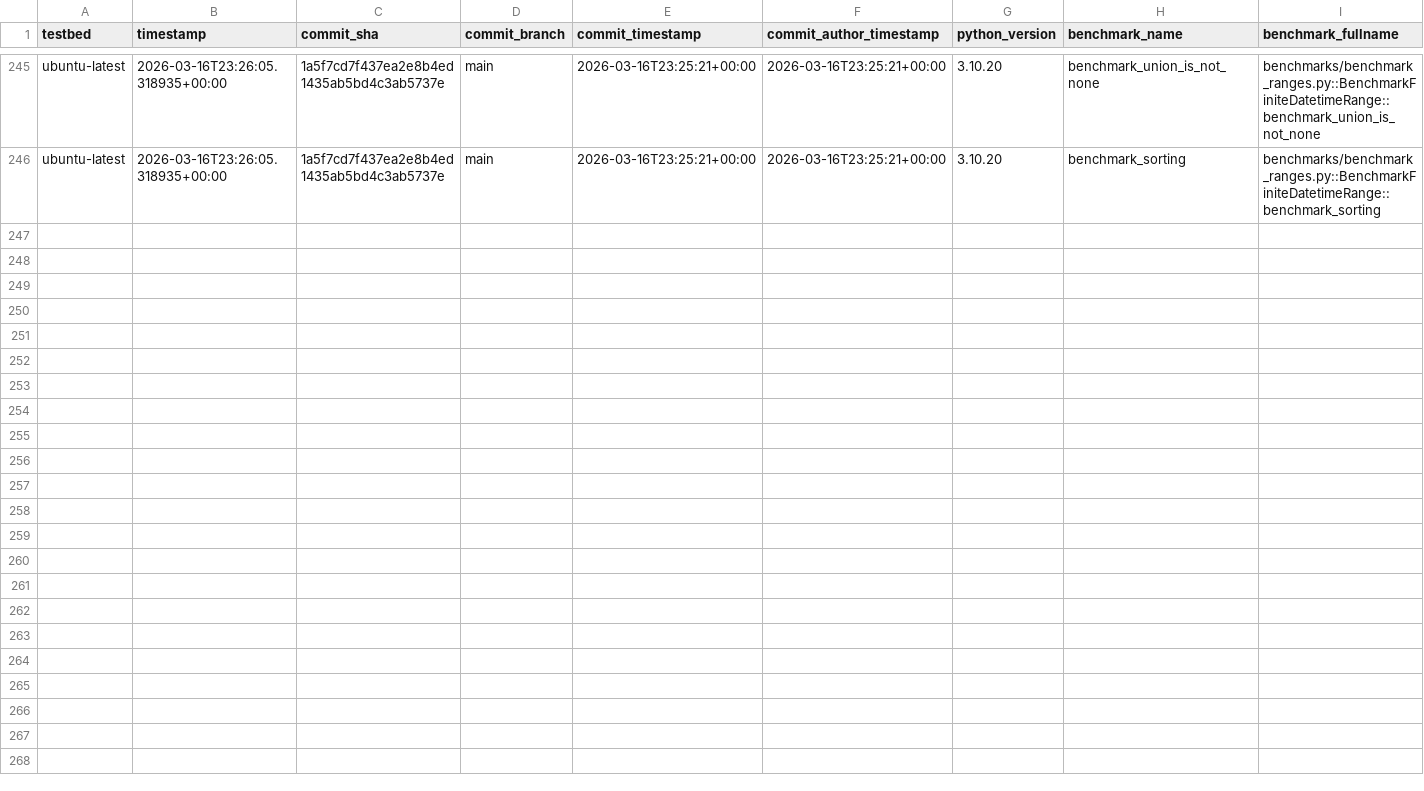
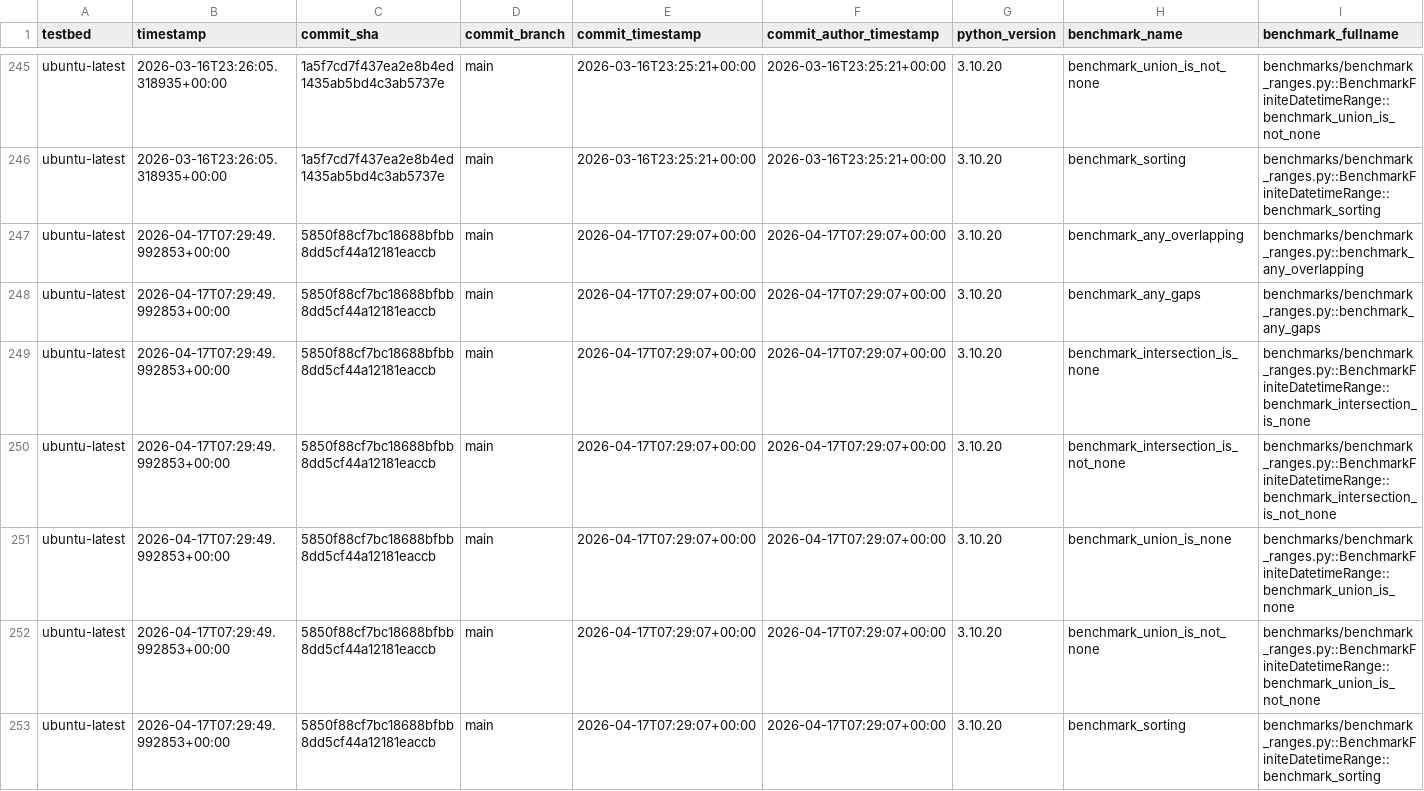
Before and after one commit to octoenergy/xocto, a CSV file: benchmarks.csv, drawn as a sheet; only a part is shown, gaps mark what is left out; rows hold the shown columns only; the diff names each change by its address in the sheet, - before the commit and + after, or states it on an @@ line.

```diff
--- a/benchmarks.csv
+++ b/benchmarks.csv
+row 247: ubuntu-latest | 2026-04-17T07:29:49.992853+00:00 | 5850f88cf7bc18688bfbb8dd5cf44a12181eaccb | main | 2026-04-17T07:29:07+00:00 | 2026-04-17T07:29:07+00:00 | 3.10.20 | benchmark_any_overlapping | benchmarks/benchmark_ranges.py::benchmark_any_overlapping
+row 248: ubuntu-latest | 2026-04-17T07:29:49.992853+00:00 | 5850f88cf7bc18688bfbb8dd5cf44a12181eaccb | main | 2026-04-17T07:29:07+00:00 | 2026-04-17T07:29:07+00:00 | 3.10.20 | benchmark_any_gaps | benchmarks/benchmark_ranges.py::benchmark_any_gaps
+row 249: ubuntu-latest | 2026-04-17T07:29:49.992853+00:00 | 5850f88cf7bc18688bfbb8dd5cf44a12181eaccb | main | 2026-04-17T07:29:07+00:00 | 2026-04-17T07:29:07+00:00 | 3.10.20 | benchmark_intersection_is_none | benchmarks/benchmark_ranges.py::BenchmarkFiniteDatetimeRange::benchmark_intersection_is_none
+row 250: ubuntu-latest | 2026-04-17T07:29:49.992853+00:00 | 5850f88cf7bc18688bfbb8dd5cf44a12181eaccb | main | 2026-04-17T07:29:07+00:00 | 2026-04-17T07:29:07+00:00 | 3.10.20 | benchmark_intersection_is_not_none | benchmarks/benchmark_ranges.py::BenchmarkFiniteDatetimeRange::benchmark_intersection_is_not_none
+row 251: ubuntu-latest | 2026-04-17T07:29:49.992853+00:00 | 5850f88cf7bc18688bfbb8dd5cf44a12181eaccb | main | 2026-04-17T07:29:07+00:00 | 2026-04-17T07:29:07+00:00 | 3.10.20 | benchmark_union_is_none | benchmarks/benchmark_ranges.py::BenchmarkFiniteDatetimeRange::benchmark_union_is_none
+row 252: ubuntu-latest | 2026-04-17T07:29:49.992853+00:00 | 5850f88cf7bc18688bfbb8dd5cf44a12181eaccb | main | 2026-04-17T07:29:07+00:00 | 2026-04-17T07:29:07+00:00 | 3.10.20 | benchmark_union_is_not_none | benchmarks/benchmark_ranges.py::BenchmarkFiniteDatetimeRange::benchmark_union_is_not_none
+row 253: ubuntu-latest | 2026-04-17T07:29:49.992853+00:00 | 5850f88cf7bc18688bfbb8dd5cf44a12181eaccb | main | 2026-04-17T07:29:07+00:00 | 2026-04-17T07:29:07+00:00 | 3.10.20 | benchmark_sorting | benchmarks/benchmark_ranges.py::BenchmarkFiniteDatetimeRange::benchmark_sorting
```
Also changed, not shown: 1 other file.
